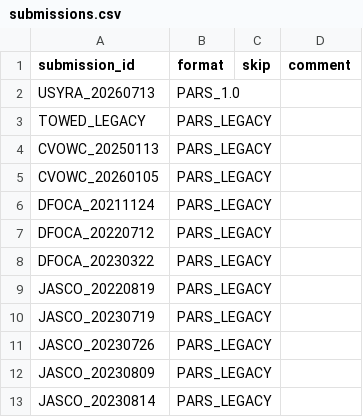
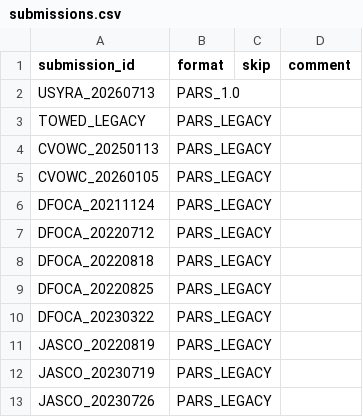
Before and after one commit to NEFSC/READ-PSB-PACM, a CSV file: r/data-raw/pars/submissions.csv, drawn as a sheet; only a part is shown; the shorter side is filled out with more unchanged rows.

Commit message:
feat: add DFOCA_20220818 and DFOCA_202225 submissions

```diff
--- a/r/data-raw/pars/submissions.csv
+++ b/r/data-raw/pars/submissions.csv
@@ -7,2 +7,4 @@ DFOCA_20211124,PARS_LEGACY,,
 DFOCA_20220712,PARS_LEGACY,,
+DFOCA_20220818,PARS_LEGACY,,
+DFOCA_20220825,PARS_LEGACY,,
 DFOCA_20230322,PARS_LEGACY,,
```
Also changed, not shown: 8 other files.
